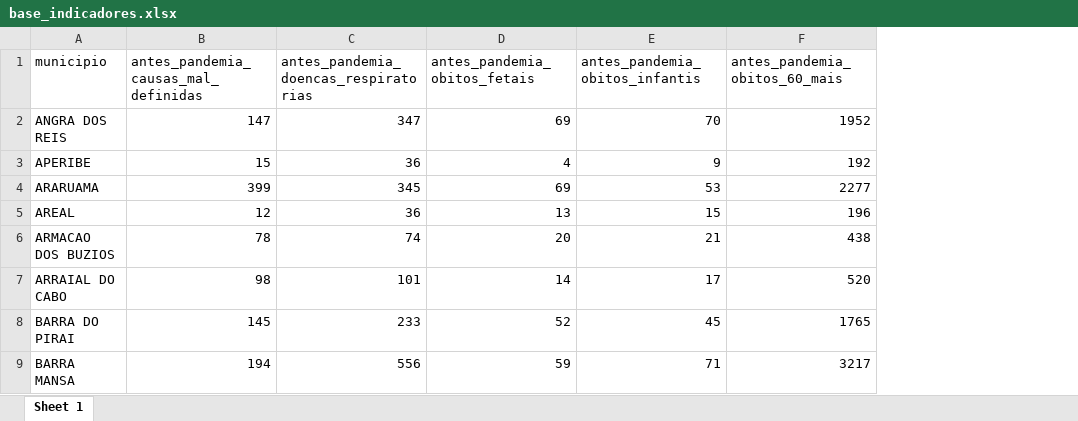
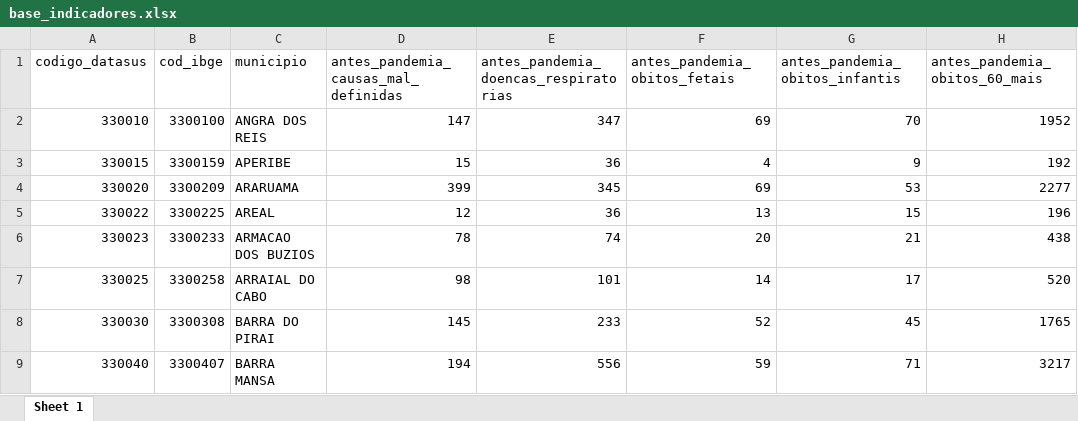
Before and after one commit to Claudionor20/IndicadoresPratica, an Excel workbook: base_indicadores.xlsx, sheet Sheet 1, drawn as a sheet; only a part is shown; values as stored, in another font and other column widths than the file's, no borders; the diff names each change by its address in the sheet, - before the commit and + after, or states it on an @@ line.

Commit message:
acrescentando codigos na base de indicadores

```diff
--- a/base_indicadores.xlsx (sheet Sheet 1)
+++ b/base_indicadores.xlsx (sheet Sheet 1)
+column A (codigo_datasus), rows 2-9: 330010 | 330015 | 330020 | 330022 | 330023 | 330025 | 330030 | 330040
+column B (cod_ibge), rows 2-9: 3300100 | 3300159 | 3300209 | 3300225 | 3300233 | 3300258 | 3300308 | 3300407
```
Also changed, not shown: 3 other files.
